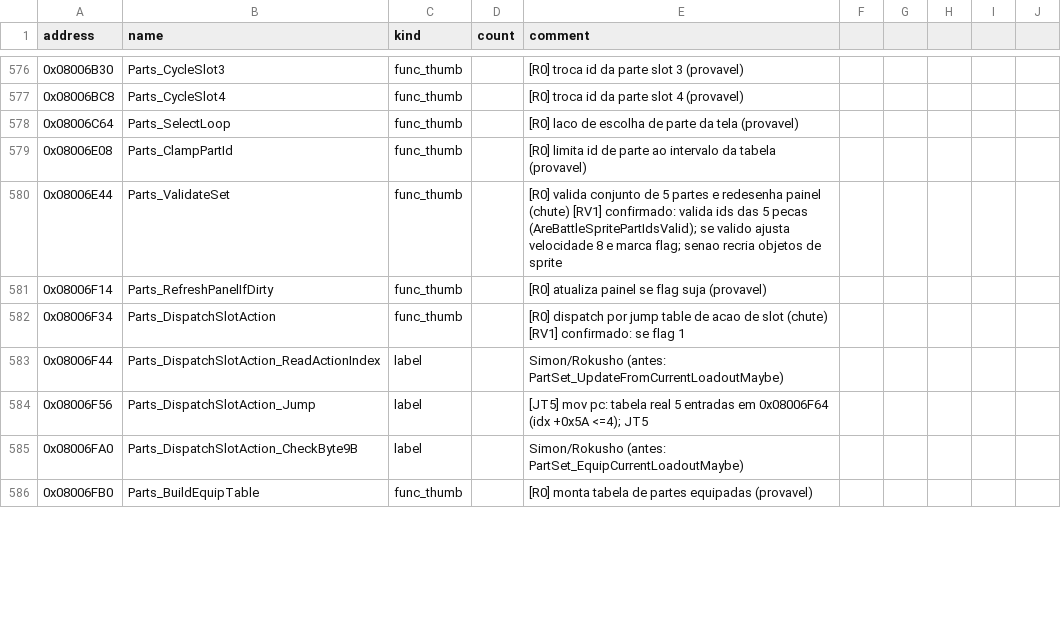
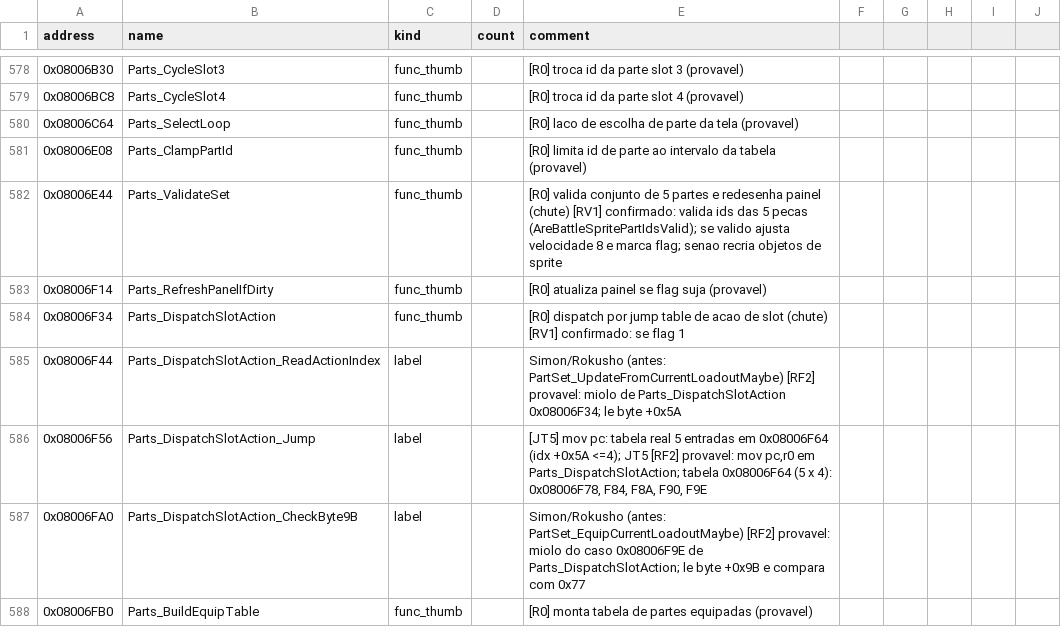
Before and after one commit to jvsdm/Medabots-Romhacking-Toolkit, a CSV file: re/symbols/mtbe.csv, drawn as a sheet; only a part is shown, gaps mark what is left out; the diff covers the shown part only.

```diff
--- a/re/symbols/mtbe.csv
+++ b/re/symbols/mtbe.csv
@@ -582,5 +584,5 @@ address,name,kind,count,comment
 0x08006F34,Parts_DispatchSlotAction,func_thumb,,[R0] dispatch por jump table de acao de slot (chute) [RV1] confirmado: se flag 1
-0x08006F44,Parts_DispatchSlotAction_ReadActionIndex,label,,Simon/Rokusho (antes: PartSet_UpdateFromCurrentLoadoutMaybe)
-0x08006F56,Parts_DispatchSlotAction_Jump,label,,[JT5] mov pc: tabela real 5 entradas em 0x08006F64 (idx +0x5A <=4); JT5
-0x08006FA0,Parts_DispatchSlotAction_CheckByte9B,label,,Simon/Rokusho (antes: PartSet_EquipCurrentLoadoutMaybe)
+0x08006F44,Parts_DispatchSlotAction_ReadActionIndex,label,,Simon/Rokusho (antes: PartSet_UpdateFromCurrentLoadoutMaybe) [RF2] provavel: miolo de Parts_DispatchSlotAction 0x08006F34; le byte +0x5A
+0x08006F56,Parts_DispatchSlotAction_Jump,label,,"[JT5] mov pc: tabela real 5 entradas em 0x08006F64 (idx +0x5A <=4); JT5 [RF2] provavel: mov pc,r0 em Parts_DispatchSlotAction; tabela 0x08006F64 (5 x 4): 0x08006F78, F84, F8A, F90, F9E"
+0x08006FA0,Parts_DispatchSlotAction_CheckByte9B,label,,Simon/Rokusho (antes: PartSet_EquipCurrentLoadoutMaybe) [RF2] provavel: miolo do caso 0x08006F9E de Parts_DispatchSlotAction; le byte +0x9B e compara com 0x77
 0x08006FB0,Parts_BuildEquipTable,func_thumb,,[R0] monta tabela de partes equipadas (provavel)
```
Also changed, not shown: 2 added rows and 21 edited cells elsewhere in this file, re/ghidra/medabots_sync.tsv, 2 other files.
